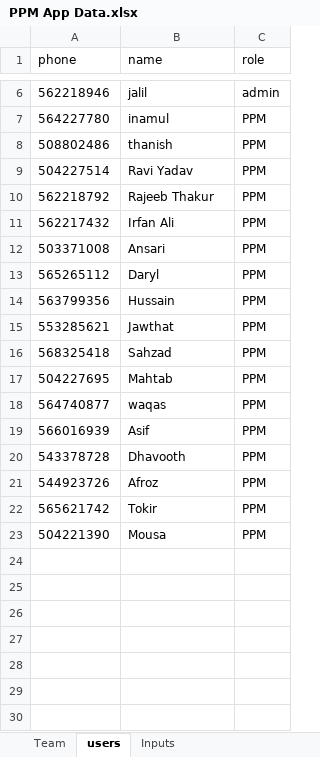
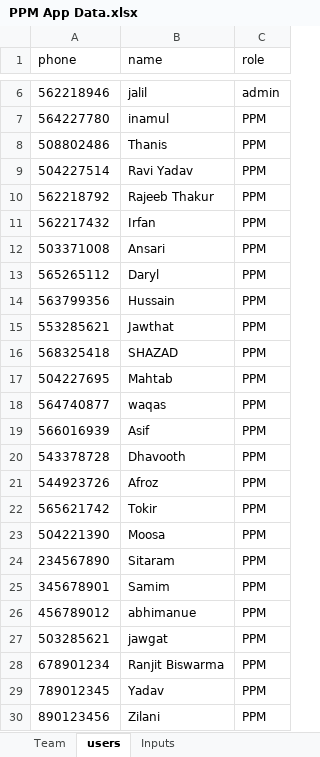
Before and after one commit to Instacoolae/AMC-PPM, an Excel workbook: PPM App Data.xlsx, sheet users, drawn as a sheet; only a part is shown, gaps mark what is left out; values as stored, in another font and other column widths than the file's, no borders; the diff names each change by its address in the sheet, - before the commit and + after, or states it on an @@ line.

```diff
--- a/PPM App Data.xlsx (sheet users)
+++ b/PPM App Data.xlsx (sheet users)
-B8 (name): thanish
+B8 (name): Thanis
-B11 (name): Irfan Ali
+B11 (name): Irfan
-B16 (name): Sahzad
+B16 (name): SHAZAD
-B23 (name): Mousa
+B23 (name): Moosa
+row 24: 234567890 | Sitaram | PPM
+row 25: 345678901 | Samim | PPM
+row 26: 456789012 | abhimanue | PPM
+row 27: 503285621 | jawgat | PPM
+row 28: 678901234 | Ranjit Biswarma | PPM
+row 29: 789012345 | Yadav | PPM
+row 30: 890123456 | Zilani | PPM
```
Also changed, not shown: sheet Project Planning Updated, sheet Team.
